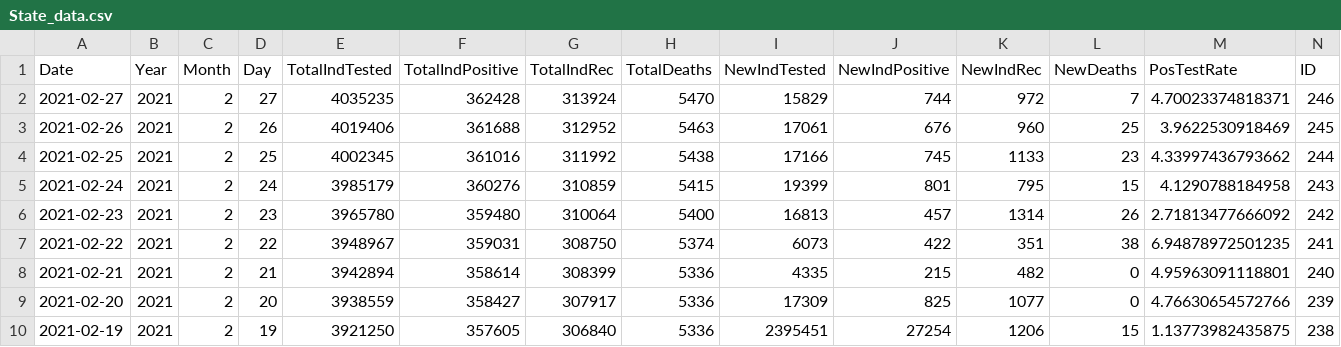
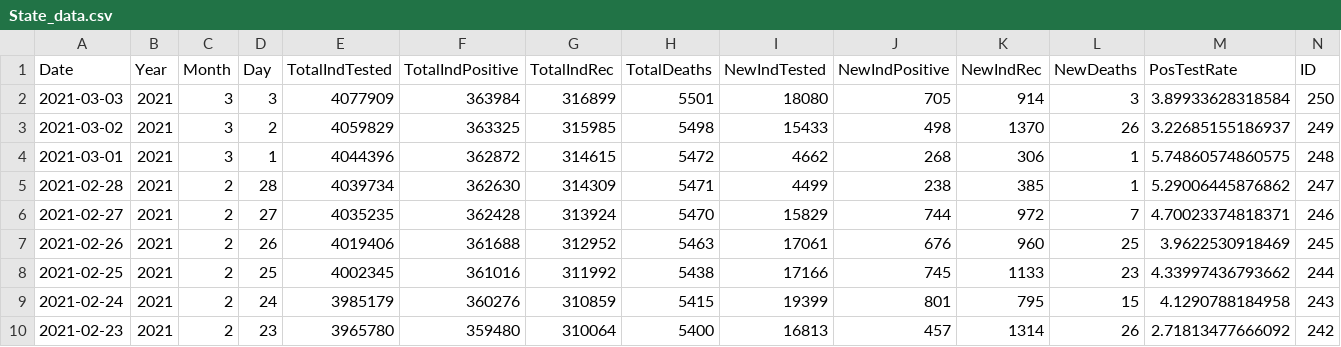
Before and after one commit to mavoss16/covid19, a CSV file: State_data.csv, drawn as a sheet; only a part is shown; the shorter side is filled out with more unchanged rows; rows hold the shown columns only; the diff names each change by its address in the sheet, - before the commit and + after, or states it on an @@ line.

```diff
--- a/State_data.csv
+++ b/State_data.csv
+row 2: 2021-03-03 | 2021 | 3 | 3 | 4077909 | 363984 | 316899 | 5501 | 18080 | 705 | 914 | 3 | 3.89933628318584 | 250
+row 3: 2021-03-02 | 2021 | 3 | 2 | 4059829 | 363325 | 315985 | 5498 | 15433 | 498 | 1370 | 26 | 3.22685155186937 | 249
+row 4: 2021-03-01 | 2021 | 3 | 1 | 4044396 | 362872 | 314615 | 5472 | 4662 | 268 | 306 | 1 | 5.74860574860575 | 248
+row 5: 2021-02-28 | 2021 | 2 | 28 | 4039734 | 362630 | 314309 | 5471 | 4499 | 238 | 385 | 1 | 5.29006445876862 | 247
```
Also changed, not shown: 2 other files.
